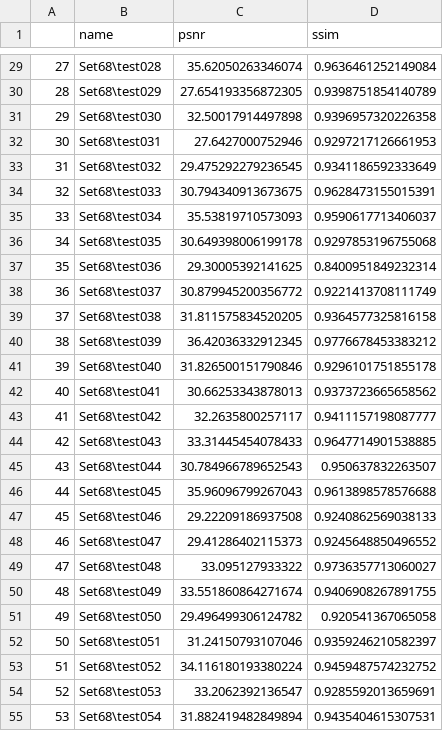
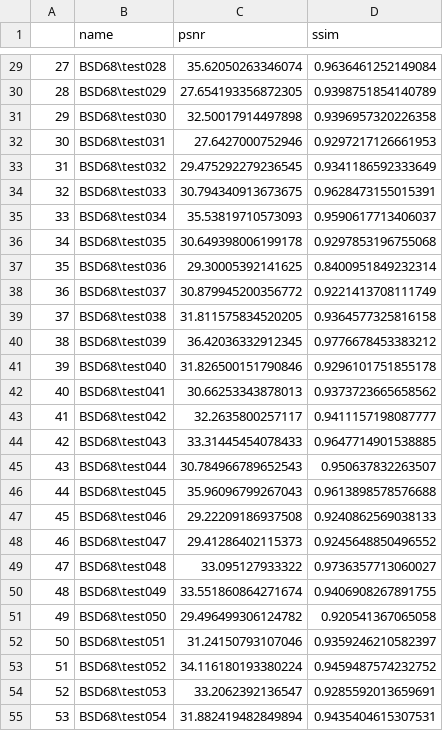
Before and after one commit to WeLearn1314/MSDNet, a CSV file: w-o-PWAB-code-results/Set68-31.80-0.9419/metrics.csv, drawn as a sheet; only a part is shown, gaps mark what is left out; the diff covers the shown part only.

```diff
--- a/w-o-PWAB-code-results/Set68-31.80-0.9419/metrics.csv
+++ b/w-o-PWAB-code-results/Set68-31.80-0.9419/metrics.csv
@@ -29,27 +29,27 @@
-27,Set68\test028,35.62050263346074,0.9636461252149084
-28,Set68\test029,27.654193356872305,0.9398751854140789
-29,Set68\test030,32.50017914497898,0.9396957320226358
-30,Set68\test031,27.6427000752946,0.9297217126661953
-31,Set68\test032,29.475292279236545,0.9341186592333649
-32,Set68\test033,30.794340913673675,0.9628473155015391
-33,Set68\test034,35.53819710573093,0.9590617713406037
-34,Set68\test035,30.649398006199178,0.9297853196755068
-35,Set68\test036,29.30005392141625,0.8400951849232314
-36,Set68\test037,30.879945200356772,0.9221413708111749
-37,Set68\test038,31.811575834520205,0.9364577325816158
-38,Set68\test039,36.42036332912345,0.9776678453383212
-39,Set68\test040,31.826500151790846,0.9296101751855178
-40,Set68\test041,30.66253343878013,0.9373723665658562
-41,Set68\test042,32.2635800257117,0.9411157198087777
-42,Set68\test043,33.31445454078433,0.9647714901538885
-43,Set68\test044,30.784966789652543,0.950637832263507
-44,Set68\test045,35.96096799267043,0.9613898578576688
-45,Set68\test046,29.22209186937508,0.9240862569038133
-46,Set68\test047,29.41286402115373,0.9245648850496552
-47,Set68\test048,33.095127933322,0.9736357713060027
-48,Set68\test049,33.551860864271674,0.9406908267891755
-49,Set68\test050,29.496499306124782,0.920541367065058
-50,Set68\test051,31.24150793107046,0.9359246210582397
-51,Set68\test052,34.116180193380224,0.9459487574232752
-52,Set68\test053,33.2062392136547,0.9285592013659691
-53,Set68\test054,31.882419482849894,0.9435404615307531
+27,BSD68\test028,35.62050263346074,0.9636461252149084
+28,BSD68\test029,27.654193356872305,0.9398751854140789
+29,BSD68\test030,32.50017914497898,0.9396957320226358
+30,BSD68\test031,27.6427000752946,0.9297217126661953
+31,BSD68\test032,29.475292279236545,0.9341186592333649
+32,BSD68\test033,30.794340913673675,0.9628473155015391
+33,BSD68\test034,35.53819710573093,0.9590617713406037
+34,BSD68\test035,30.649398006199178,0.9297853196755068
+35,BSD68\test036,29.30005392141625,0.8400951849232314
+36,BSD68\test037,30.879945200356772,0.9221413708111749
+37,BSD68\test038,31.811575834520205,0.9364577325816158
+38,BSD68\test039,36.42036332912345,0.9776678453383212
+39,BSD68\test040,31.826500151790846,0.9296101751855178
+40,BSD68\test041,30.66253343878013,0.9373723665658562
+41,BSD68\test042,32.2635800257117,0.9411157198087777
+42,BSD68\test043,33.31445454078433,0.9647714901538885
+43,BSD68\test044,30.784966789652543,0.950637832263507
+44,BSD68\test045,35.96096799267043,0.9613898578576688
+45,BSD68\test046,29.22209186937508,0.9240862569038133
+46,BSD68\test047,29.41286402115373,0.9245648850496552
+47,BSD68\test048,33.095127933322,0.9736357713060027
+48,BSD68\test049,33.551860864271674,0.9406908267891755
+49,BSD68\test050,29.496499306124782,0.920541367065058
+50,BSD68\test051,31.24150793107046,0.9359246210582397
+51,BSD68\test052,34.116180193380224,0.9459487574232752
+52,BSD68\test053,33.2062392136547,0.9285592013659691
+53,BSD68\test054,31.882419482849894,0.9435404615307531
```
Also changed, not shown: 41 edited cells elsewhere in this file, 1 other file.
